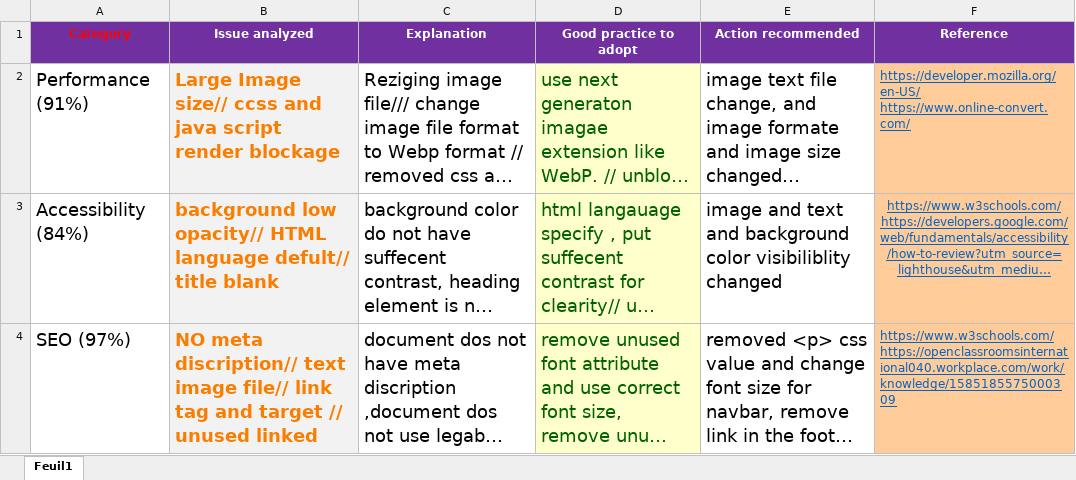
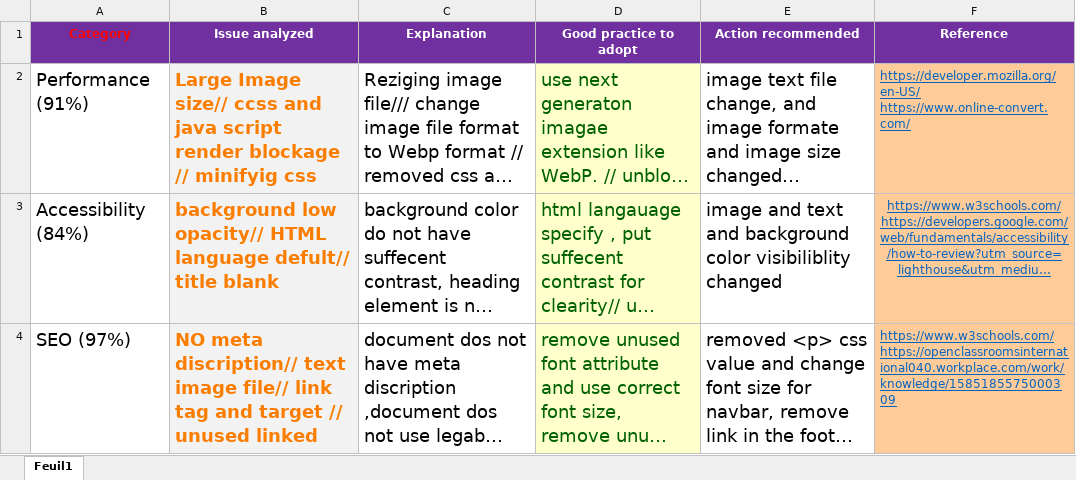
Before and after one commit to Thebishwa/project-4-SEO-OPT, an Excel workbook: SE0-audit.xlsx, sheet Feuil1, drawn as a sheet; long unchanged cells end in …; values as stored, in another font and other column widths than the file's, no borders; the diff names each change by its address in the sheet, - before the commit and + after, or states it on an @@ line.

```diff
--- a/SE0-audit.xlsx (sheet Feuil1)
+++ b/SE0-audit.xlsx (sheet Feuil1)
-B2 (Issue analyzed): …render blockage
+B2 (Issue analyzed): …render blockage // minifyig css
```
Also changed, not shown: 2 other files.
